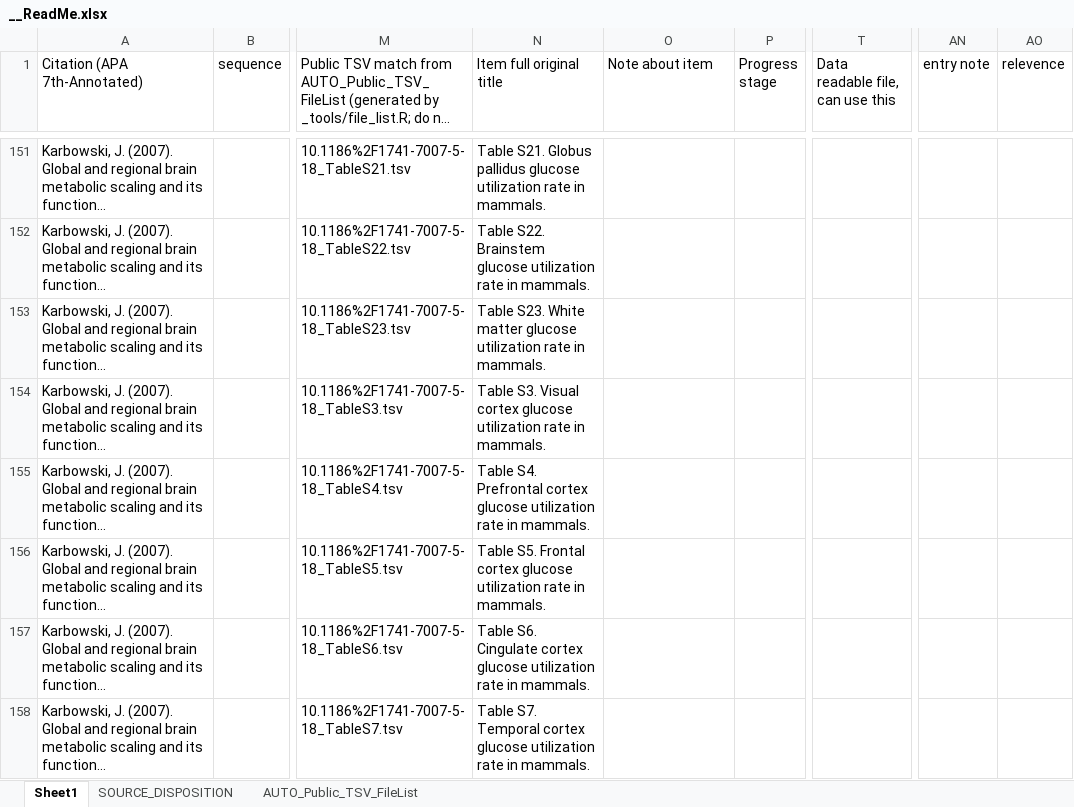
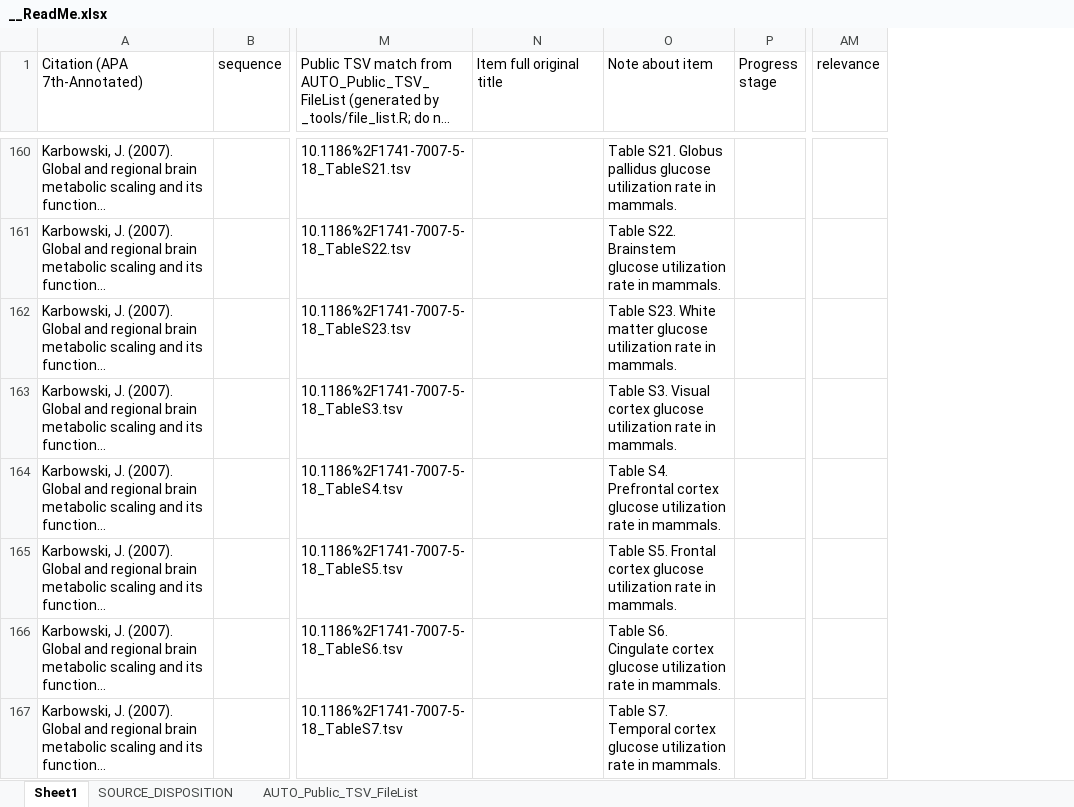
Before and after one commit to AleAliSousa/Evo-M1-Trait-Data, an Excel workbook: __ReadMe.xlsx, sheet Sheet1, drawn as a sheet; only a part is shown, gaps mark what is left out; long unchanged cells end in …; values as stored, in another font and other column widths than the file's, no cell formats; removed rows and columns are numbered as before the commit, all else as after; the diff covers the shown part only; the diff names each change by its address in the sheet, - before the commit and + after, or states it on an @@ line.

```diff
--- a/__ReadMe.xlsx (sheet Sheet1)
+++ b/__ReadMe.xlsx (sheet Sheet1)
-column T (Data readable file, can use this), empty
-column AN (entry note), empty
-AM1: relevence
+AM1: relevance
-N160 (Item full original title): Table S21. Globus pallidus glucose utilization rate in mammals.
+N160 (Item full original title): (empty)
-O160 (Note about item): (empty)
+O160 (Note about item): Table S21. Globus pallidus glucose utilization rate in mammals.
-N161 (Item full original title): Table S22. Brainstem glucose utilization rate in mammals.
+N161 (Item full original title): (empty)
-O161 (Note about item): (empty)
+O161 (Note about item): Table S22. Brainstem glucose utilization rate in mammals.
-N162 (Item full original title): Table S23. White matter glucose utilization rate in mammals.
+N162 (Item full original title): (empty)
-O162 (Note about item): (empty)
+O162 (Note about item): Table S23. White matter glucose utilization rate in mammals.
-N163 (Item full original title): Table S3. Visual cortex glucose utilization rate in mammals.
+N163 (Item full original title): (empty)
-O163 (Note about item): (empty)
+O163 (Note about item): Table S3. Visual cortex glucose utilization rate in mammals.
-N164 (Item full original title): Table S4. Prefrontal cortex glucose utilization rate in mammals.
+N164 (Item full original title): (empty)
-O164 (Note about item): (empty)
+O164 (Note about item): Table S4. Prefrontal cortex glucose utilization rate in mammals.
-N165 (Item full original title): Table S5. Frontal cortex glucose utilization rate in mammals.
+N165 (Item full original title): (empty)
-O165 (Note about item): (empty)
+O165 (Note about item): Table S5. Frontal cortex glucose utilization rate in mammals.
-N166 (Item full original title): Table S6. Cingulate cortex glucose utilization rate in mammals.
+N166 (Item full original title): (empty)
-O166 (Note about item): (empty)
+O166 (Note about item): Table S6. Cingulate cortex glucose utilization rate in mammals.
-N167 (Item full original title): Table S7. Temporal cortex glucose utilization rate in mammals.
+N167 (Item full original title): (empty)
-O167 (Note about item): (empty)
+O167 (Note about item): Table S7. Temporal cortex glucose utilization rate in mammals.
```
Also changed, not shown: 11 added rows, 6 removed rows and 491 edited cells elsewhere in this sheet, sheet SOURCE_DISPOSITION, sheet AUTO_Public_TSV_FileList, cell formats, formulas that keep their value, 10 other files.
